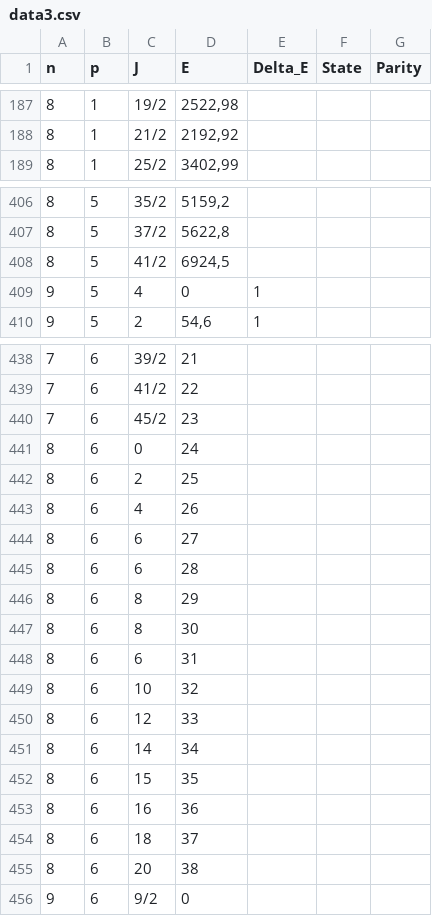
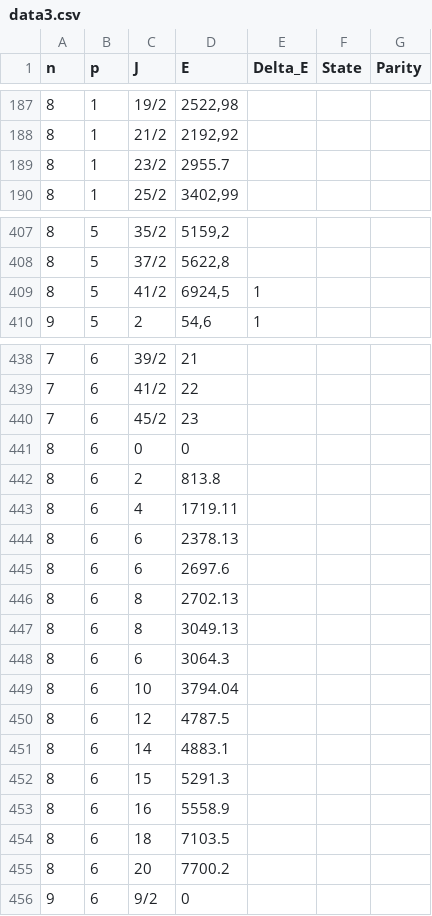
Before and after one commit to samehat/Graduate-school-project-Shell, a CSV file: data/data3.csv, drawn as a sheet; only a part is shown, gaps mark what is left out; the diff covers the shown part only.

```diff
--- a/data/data3.csv
+++ b/data/data3.csv
@@ -188,2 +188,3 @@ n,p,J,E,Delta_E,State,Parity
 8,1,21/2,"2192,92",,,
+8,1,23/2,2955.7,,,
 8,1,25/2,"3402,99",,,
@@ -407,4 +408,3 @@ n,p,J,E,Delta_E,State,Parity
 8,5,37/2,"5622,8",,,
-8,5,41/2,"6924,5",,,
-9,5,4,0,1,,
+8,5,41/2,"6924,5",1,,
 9,5,2,"54,6",1,,
@@ -440,17 +440,17 @@ n,p,J,E,Delta_E,State,Parity
 7,6,45/2,23,,,
-8,6,0,24,,,
-8,6,2,25,,,
-8,6,4,26,,,
-8,6,6,27,,,
-8,6,6,28,,,
-8,6,8,29,,,
-8,6,8,30,,,
-8,6,6,31,,,
-8,6,10,32,,,
-8,6,12,33,,,
-8,6,14,34,,,
-8,6,15,35,,,
-8,6,16,36,,,
-8,6,18,37,,,
-8,6,20,38,,,
+8,6,0,0,,,
+8,6,2,813.8,,,
+8,6,4,1719.11,,,
+8,6,6,2378.13,,,
+8,6,6,2697.6,,,
+8,6,8,2702.13,,,
+8,6,8,3049.13,,,
+8,6,6,3064.3,,,
+8,6,10,3794.04,,,
+8,6,12,4787.5,,,
+8,6,14,4883.1,,,
+8,6,15,5291.3,,,
+8,6,16,5558.9,,,
+8,6,18,7103.5,,,
+8,6,20,7700.2,,,
 9,6,9/2,0,,,
```
Also changed, not shown: 19 removed rows and 38 edited cells elsewhere in this file.
